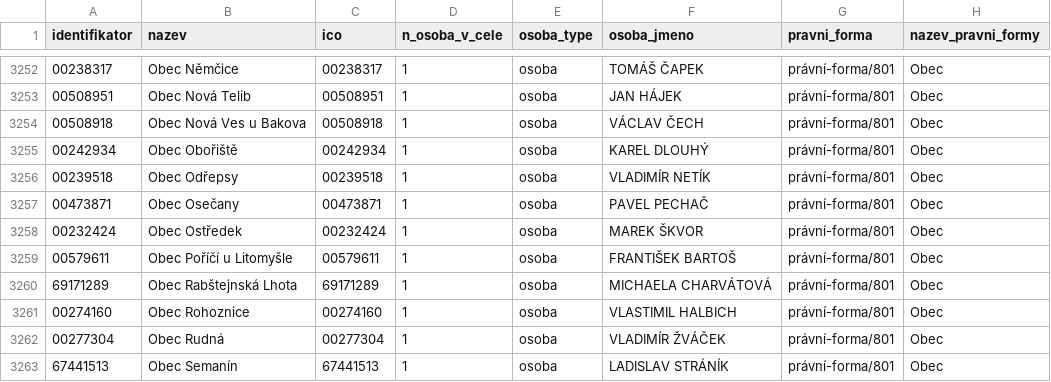
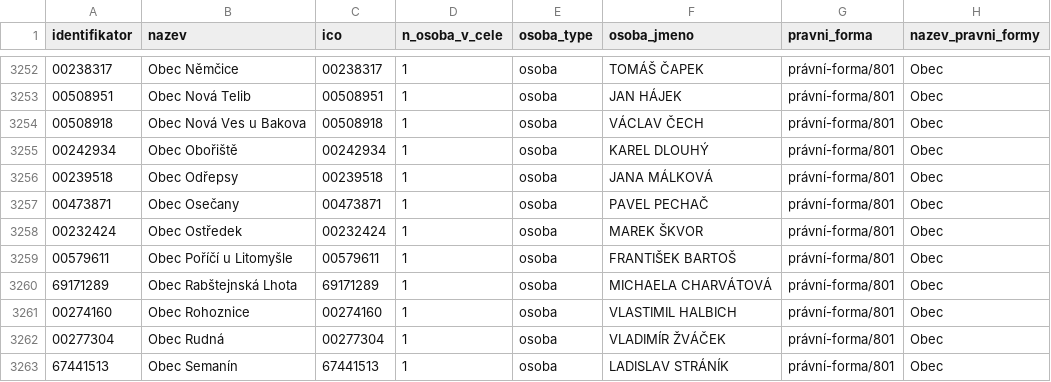
Before and after one commit to skvrnami/mayors2, a CSV file: output/soucasni_starostove_hejtmani.csv, drawn as a sheet; only a part is shown, gaps mark what is left out.

```diff
--- a/output/soucasni_starostove_hejtmani.csv
+++ b/output/soucasni_starostove_hejtmani.csv
@@ -3255,3 +3255,3 @@
 "00242934","Obec Obořiště","00242934",1,"osoba","KAREL DLOUHÝ","právní-forma/801","Obec"
-"00239518","Obec Odřepsy","00239518",1,"osoba","VLADIMÍR NETÍK","právní-forma/801","Obec"
+"00239518","Obec Odřepsy","00239518",1,"osoba","JANA MÁLKOVÁ","právní-forma/801","Obec"
 "00473871","Obec Osečany","00473871",1,"osoba","PAVEL PECHAČ","právní-forma/801","Obec"
```
Also changed, not shown: 2 other files.
